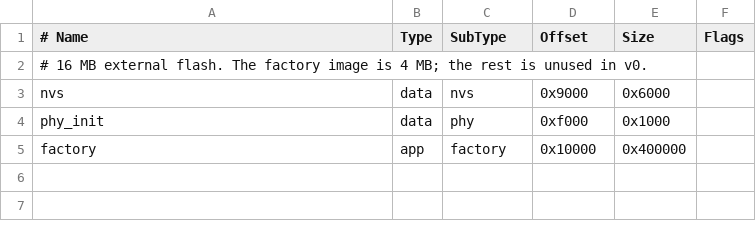
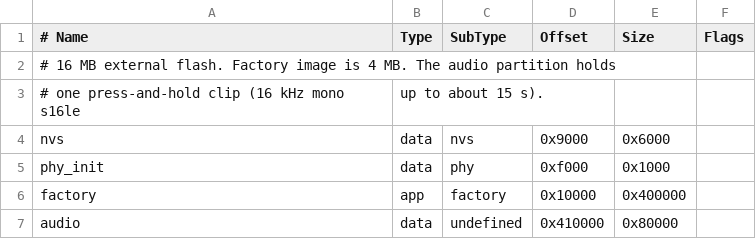
Before and after one commit to chinkan/rustfox-esp32-c6, a CSV file: partitions.csv, drawn as a sheet.

```diff
--- a/partitions.csv
+++ b/partitions.csv
@@ -1,3 +1,4 @@
 # Name,     Type, SubType, Offset,  Size,    Flags
-# 16 MB external flash. The factory image is 4 MB; the rest is unused in v0.
+# 16 MB external flash. Factory image is 4 MB. The audio partition holds
+# one press-and-hold clip (16 kHz mono s16le, up to about 15 s).
 nvs,        data, nvs,     0x9000,  0x6000,
@@ -5 +6,2 @@ phy_init,   data, phy,     0xf000,  0x1000,
 factory,    app,  factory, 0x10000, 0x400000,
+audio,      data, undefined, 0x410000, 0x80000,
```
Also changed, not shown: 32 other files.
